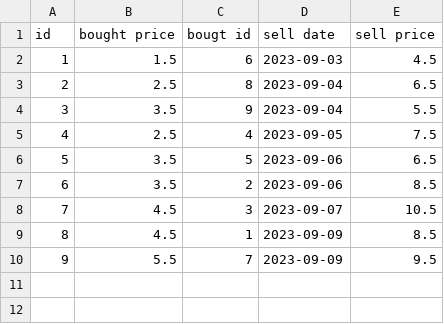
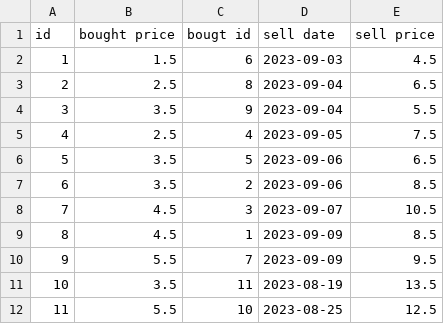
Before and after one commit to Rhomekso/Superpy, a CSV file: sales.csv, drawn as a sheet; the diff names each change by its address in the sheet, - before the commit and + after, or states it on an @@ line.

```diff
--- a/sales.csv
+++ b/sales.csv
+row 11: 10 | 3.5 | 11 | 2023-08-19 | 13.5
+row 12: 11 | 5.5 | 10 | 2023-08-25 | 12.5
```
Also changed, not shown: 6 other files.
